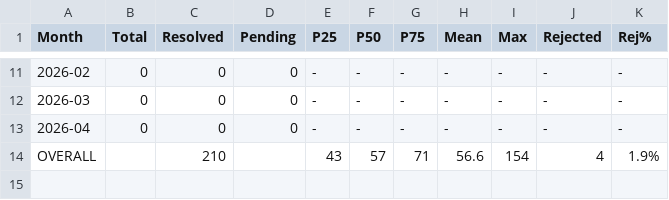
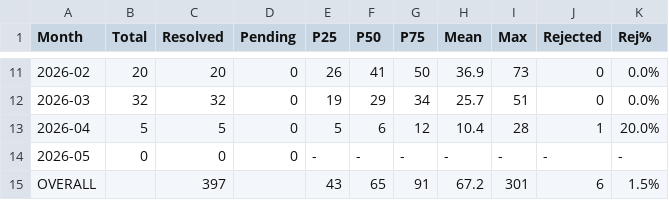
Before and after one commit to xuebing1234/checkee_stats, a CSV file: output/cs_ai_all_visas.csv, drawn as a sheet; only a part is shown, gaps mark what is left out; the diff covers the shown part only.

```diff
--- a/output/cs_ai_all_visas.csv
+++ b/output/cs_ai_all_visas.csv
@@ -11,4 +11,5 @@ Month,Total,Resolved,Pending,P25,P50,P75,Mean,Max,Rejected,Rej%
-2026-02,0,0,0,-,-,-,-,-,-,-
-2026-03,0,0,0,-,-,-,-,-,-,-
-2026-04,0,0,0,-,-,-,-,-,-,-
-OVERALL,,210,,43,57,71,56.6,154,4,1.9%
+2026-02,20,20,0,26,41,50,36.9,73,0,0.0%
+2026-03,32,32,0,19,29,34,25.7,51,0,0.0%
+2026-04,5,5,0,5,6,12,10.4,28,1,20.0%
+2026-05,0,0,0,-,-,-,-,-,-,-
+OVERALL,,397,,43,65,91,67.2,301,6,1.5%
```
Also changed, not shown: 56 edited cells elsewhere in this file, output/cs_ai_h1b_only.csv, 7 other files.
